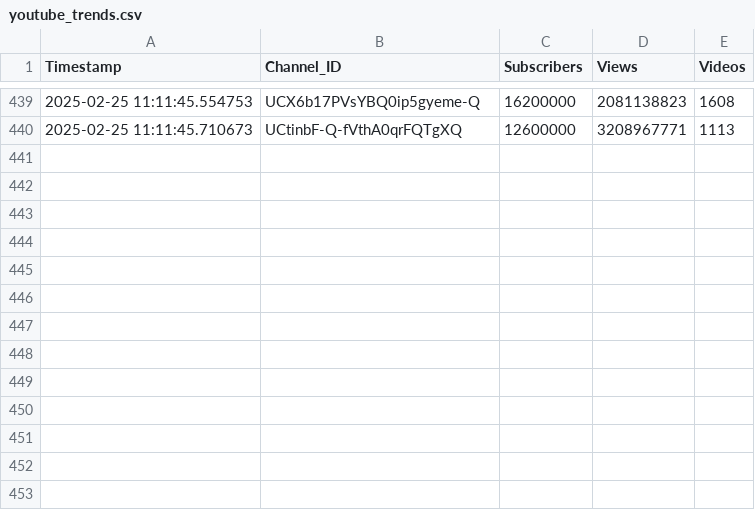
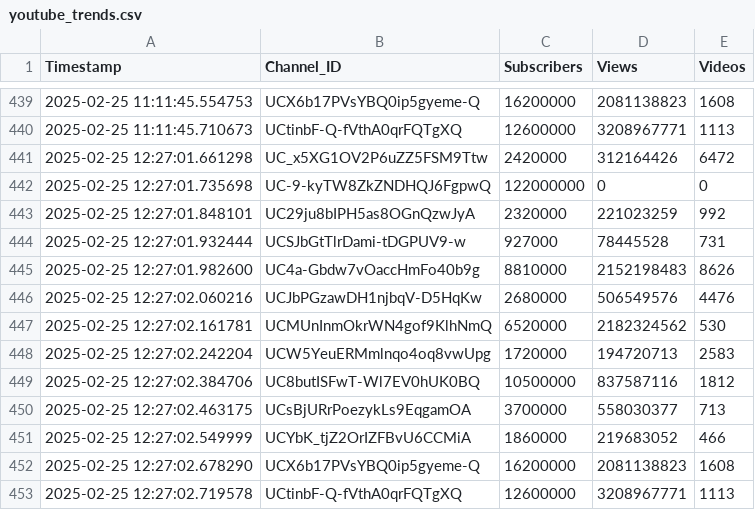
Before and after one commit to nandunanofficial/Youtube_Trend_Analysis, a CSV file: youtube_trends.csv, drawn as a sheet; only a part is shown, gaps mark what is left out.

Commit message:
Updated YouTube trends data

```diff
--- a/youtube_trends.csv
+++ b/youtube_trends.csv
@@ -440 +440,14 @@ Timestamp,Channel_ID,Subscribers,Views,Videos
 2025-02-25 11:11:45.710673,UCtinbF-Q-fVthA0qrFQTgXQ,12600000,3208967771,1113
+2025-02-25 12:27:01.661298,UC_x5XG1OV2P6uZZ5FSM9Ttw,2420000,312164426,6472
+2025-02-25 12:27:01.735698,UC-9-kyTW8ZkZNDHQJ6FgpwQ,122000000,0,0
+2025-02-25 12:27:01.848101,UC29ju8bIPH5as8OGnQzwJyA,2320000,221023259,992
+2025-02-25 12:27:01.932444,UCSJbGtTlrDami-tDGPUV9-w,927000,78445528,731
+2025-02-25 12:27:01.982600,UC4a-Gbdw7vOaccHmFo40b9g,8810000,2152198483,8626
+2025-02-25 12:27:02.060216,UCJbPGzawDH1njbqV-D5HqKw,2680000,506549576,4476
+2025-02-25 12:27:02.161781,UCMUnInmOkrWN4gof9KlhNmQ,6520000,2182324562,530
+2025-02-25 12:27:02.242204,UCW5YeuERMmlnqo4oq8vwUpg,1720000,194720713,2583
+2025-02-25 12:27:02.384706,UC8butISFwT-Wl7EV0hUK0BQ,10500000,837587116,1812
+2025-02-25 12:27:02.463175,UCsBjURrPoezykLs9EqgamOA,3700000,558030377,713
+2025-02-25 12:27:02.549999,UCYbK_tjZ2OrIZFBvU6CCMiA,1860000,219683052,466
+2025-02-25 12:27:02.678290,UCX6b17PVsYBQ0ip5gyeme-Q,16200000,2081138823,1608
+2025-02-25 12:27:02.719578,UCtinbF-Q-fVthA0qrFQTgXQ,12600000,3208967771,1113
```
